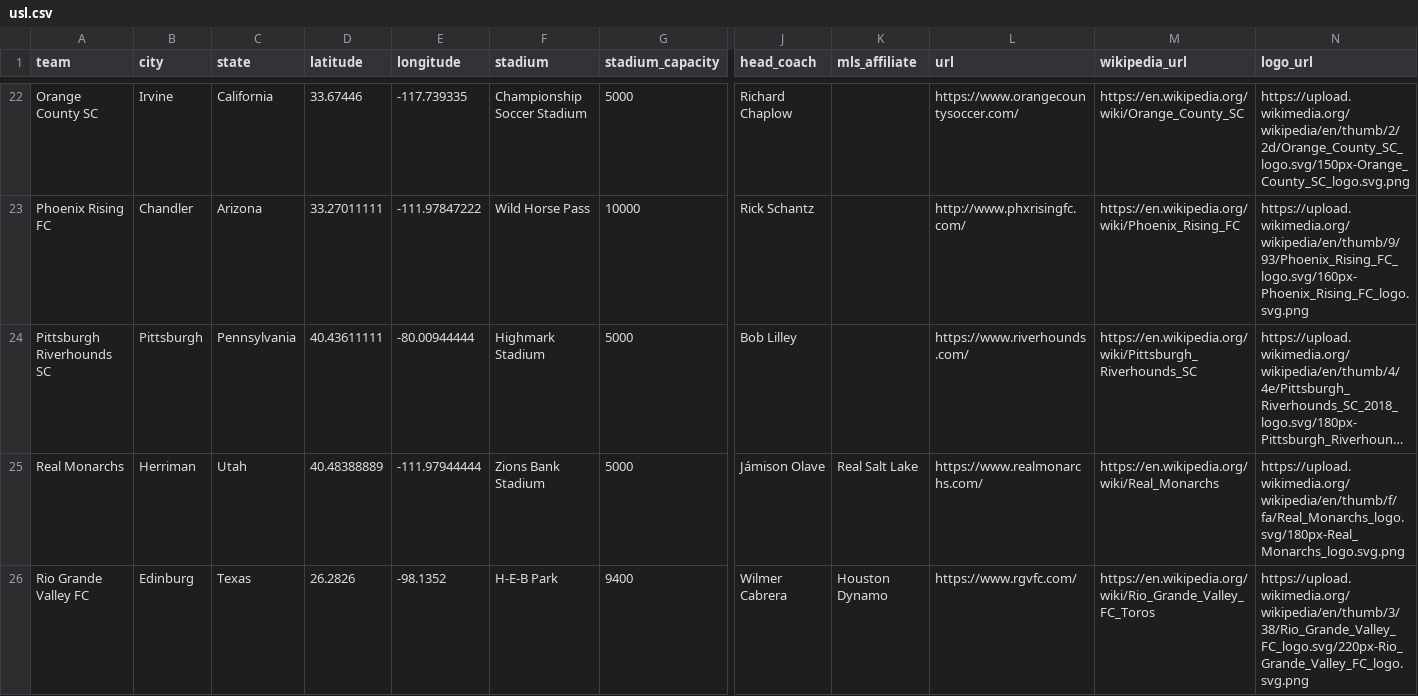
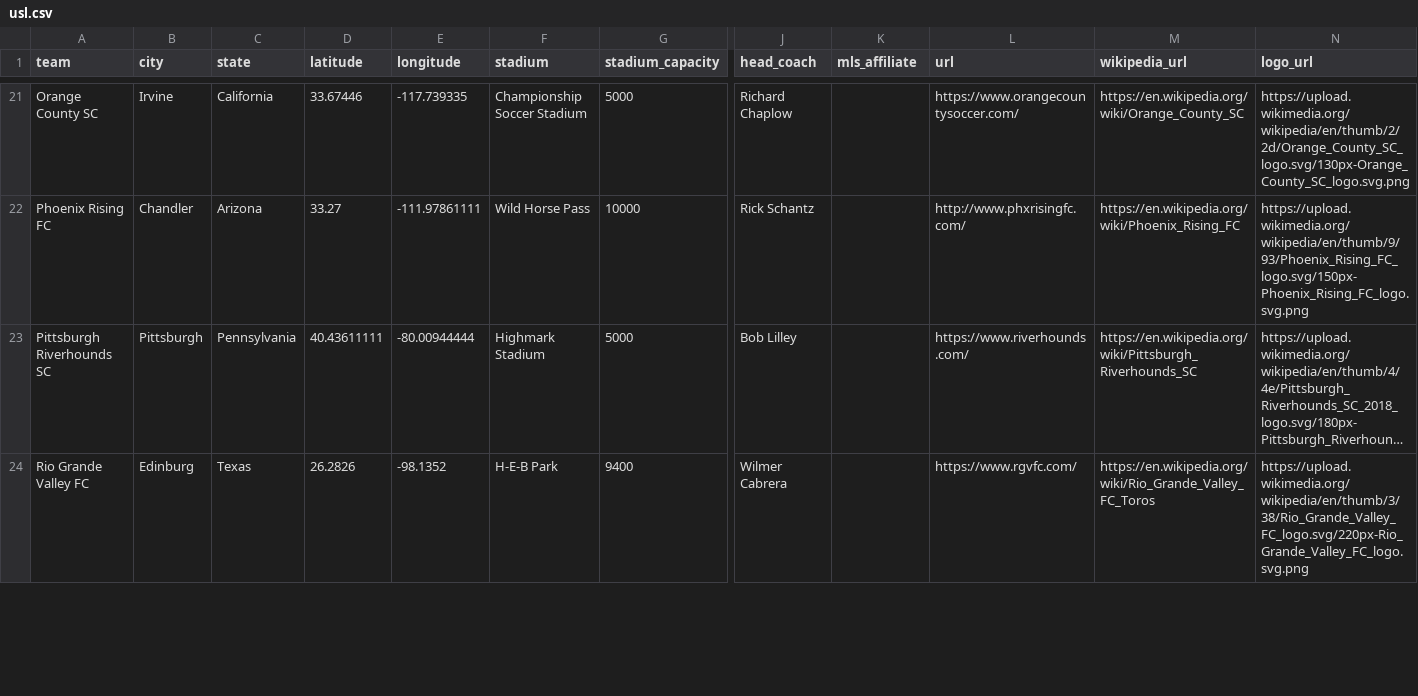
Before and after one commit to aaronrahman326/usa-soccer, a CSV file: usl.csv, drawn as a sheet; only a part is shown, gaps mark what is left out; long unchanged cells end in …; removed rows and columns are numbered as before the commit, all else as after; rows hold the shown columns only; the diff covers the shown part only; the diff names each change by its address in the sheet, - before the commit and + after, or states it on an @@ line.

```diff
--- a/usl.csv
+++ b/usl.csv
-N21 (logo_url): https://upload.wikimedia.org/wikipedia/en/thumb/2/2d/Orange_County_SC_logo.svg/150px-Orange_County_SC_logo.svg.png
+N21 (logo_url): https://upload.wikimedia.org/wikipedia/en/thumb/2/2d/Orange_County_SC_logo.svg/130px-Orange_County_SC_logo.svg.png
-D22 (latitude): 33.27011111
+D22 (latitude): 33.27
-E22 (longitude): -111.97847222
+E22 (longitude): -111.97861111
-N22 (logo_url): https://upload.wikimedia.org/wikipedia/en/thumb/9/93/Phoenix_Rising_FC_logo.svg/160px-Phoenix_Rising_FC_logo.svg.png
+N22 (logo_url): https://upload.wikimedia.org/wikipedia/en/thumb/9/93/Phoenix_Rising_FC_logo.svg/150px-Phoenix_Rising_FC_logo.svg.png
-row 25: Real Monarchs | Herriman | Utah | 40.48388889 | -111.97944444 | Zions Bank Stadium | 5000 | Jámison Olave | Real Salt Lake | https://www.realmonarchs.com/ | https://en.wikipedia.org/wiki/Real_Monarchs | https://upload.wikimedia.org/wikipedia/en/thumb/f/fa/Real_Monarchs_logo.svg/180px-Real_Monarchs_logo.svg.png
-K24 (mls_affiliate): Houston Dynamo
+K24 (mls_affiliate): (empty)
```
Also changed, not shown: 2 added rows, 5 removed rows and 32 edited cells elsewhere in this file, mls.csv, nwsl.csv, 2 other files.
